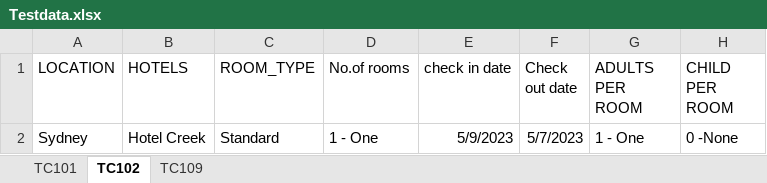
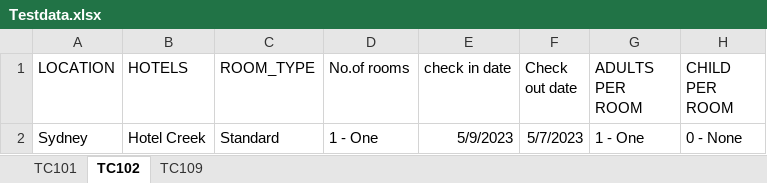
Before and after one commit to ramanb529/Test1, an Excel workbook: Testdata.xlsx, sheet TC102, drawn as a sheet; values as stored, in another font and other column widths than the file's, no borders; the diff names each change by its address in the sheet, - before the commit and + after, or states it on an @@ line.

```diff
--- a/Testdata.xlsx (sheet TC102)
+++ b/Testdata.xlsx (sheet TC102)
-H2 (CHILD PER ROOM): 0 -None
+H2 (CHILD PER ROOM): 0 - None
```
Also changed, not shown: 36 other files.
